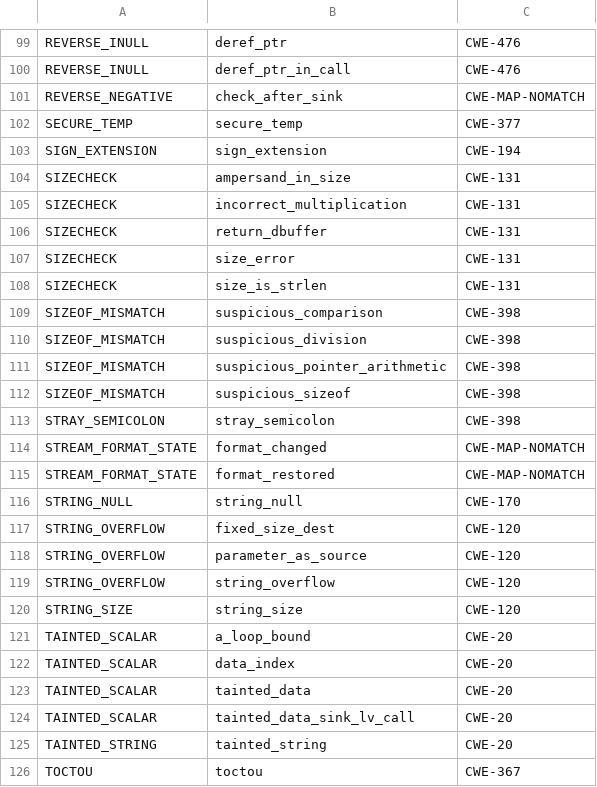
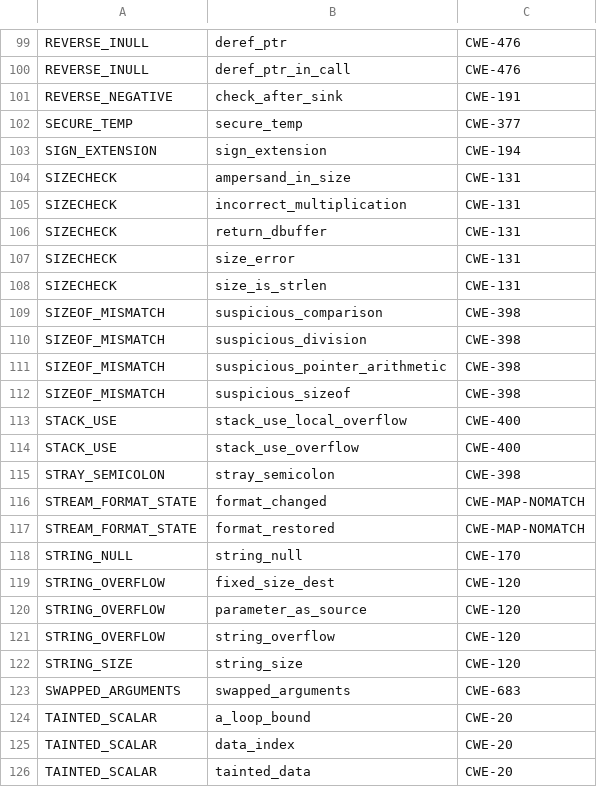
Before and after one commit to csutils/csmock, a CSV file: cwe-map.csv, drawn as a sheet; only a part is shown, gaps mark what is left out; the shorter side is filled out with more unchanged rows.

Commit message:
cwe-map.csv: insert additional CWE mapping
Contributed by Jan Rusnacko.

```diff
--- a/cwe-map.csv
+++ b/cwe-map.csv
@@ -100,3 +100,3 @@
 "REVERSE_INULL","deref_ptr_in_call","CWE-476"
-"REVERSE_NEGATIVE","check_after_sink","CWE-MAP-NOMATCH"
+"REVERSE_NEGATIVE","check_after_sink","CWE-191"
 "SECURE_TEMP","secure_temp","CWE-377"
@@ -112,2 +112,4 @@
 "SIZEOF_MISMATCH","suspicious_sizeof","CWE-398"
+"STACK_USE","stack_use_local_overflow","CWE-400"
+"STACK_USE","stack_use_overflow","CWE-400"
 "STRAY_SEMICOLON","stray_semicolon","CWE-398"
@@ -120,2 +122,3 @@
 "STRING_SIZE","string_size","CWE-120"
+"SWAPPED_ARGUMENTS","swapped_arguments","CWE-683"
 "TAINTED_SCALAR","a_loop_bound","CWE-20"
```
